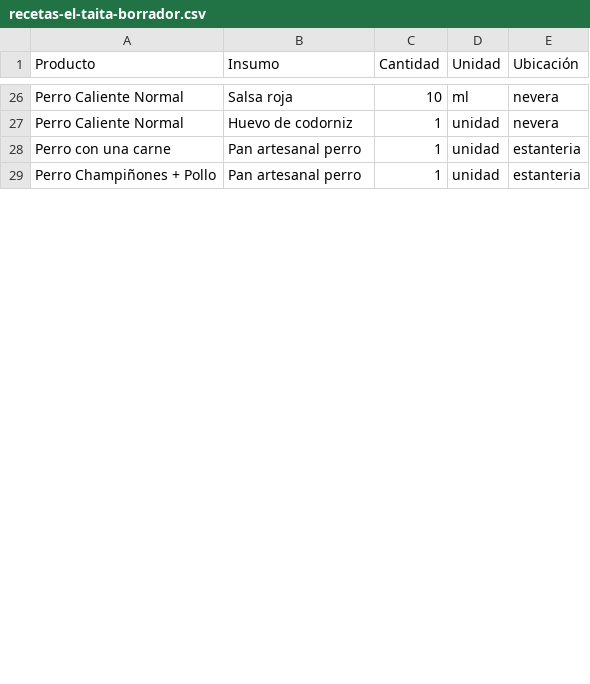
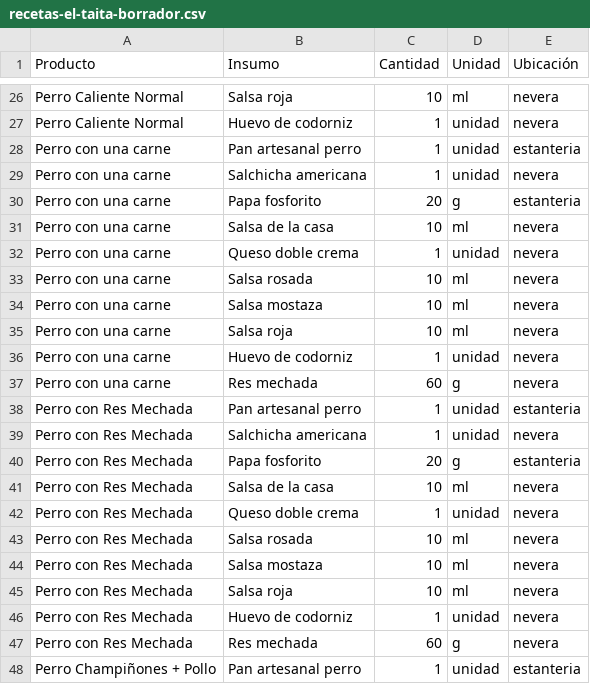
Before and after one commit to jfco22/Nexora-restaurante, a CSV file: docs/recetas-el-taita-borrador.csv, drawn as a sheet; only a part is shown, gaps mark what is left out; the diff covers the shown part only; the diff names each change by its address in the sheet, - before the commit and + after, or states it on an @@ line.

```diff
--- a/docs/recetas-el-taita-borrador.csv
+++ b/docs/recetas-el-taita-borrador.csv
+row 29: Perro con una carne | Salchicha americana | 1 | unidad | nevera
+row 30: Perro con una carne | Papa fosforito | 20 | g | estanteria
+row 31: Perro con una carne | Salsa de la casa | 10 | ml | nevera
+row 32: Perro con una carne | Queso doble crema | 1 | unidad | nevera
+row 33: Perro con una carne | Salsa rosada | 10 | ml | nevera
+row 34: Perro con una carne | Salsa mostaza | 10 | ml | nevera
+row 35: Perro con una carne | Salsa roja | 10 | ml | nevera
+row 36: Perro con una carne | Huevo de codorniz | 1 | unidad | nevera
+row 37: Perro con una carne | Res mechada | 60 | g | nevera
+row 38: Perro con Res Mechada | Pan artesanal perro | 1 | unidad | estanteria
+row 39: Perro con Res Mechada | Salchicha americana | 1 | unidad | nevera
+row 40: Perro con Res Mechada | Papa fosforito | 20 | g | estanteria
+row 41: Perro con Res Mechada | Salsa de la casa | 10 | ml | nevera
+row 42: Perro con Res Mechada | Queso doble crema | 1 | unidad | nevera
+row 43: Perro con Res Mechada | Salsa rosada | 10 | ml | nevera
+row 44: Perro con Res Mechada | Salsa mostaza | 10 | ml | nevera
+row 45: Perro con Res Mechada | Salsa roja | 10 | ml | nevera
+row 46: Perro con Res Mechada | Huevo de codorniz | 1 | unidad | nevera
+row 47: Perro con Res Mechada | Res mechada | 60 | g | nevera
```
Also changed, not shown: 15 added rows, 1 removed row and 6 edited cells elsewhere in this file.
